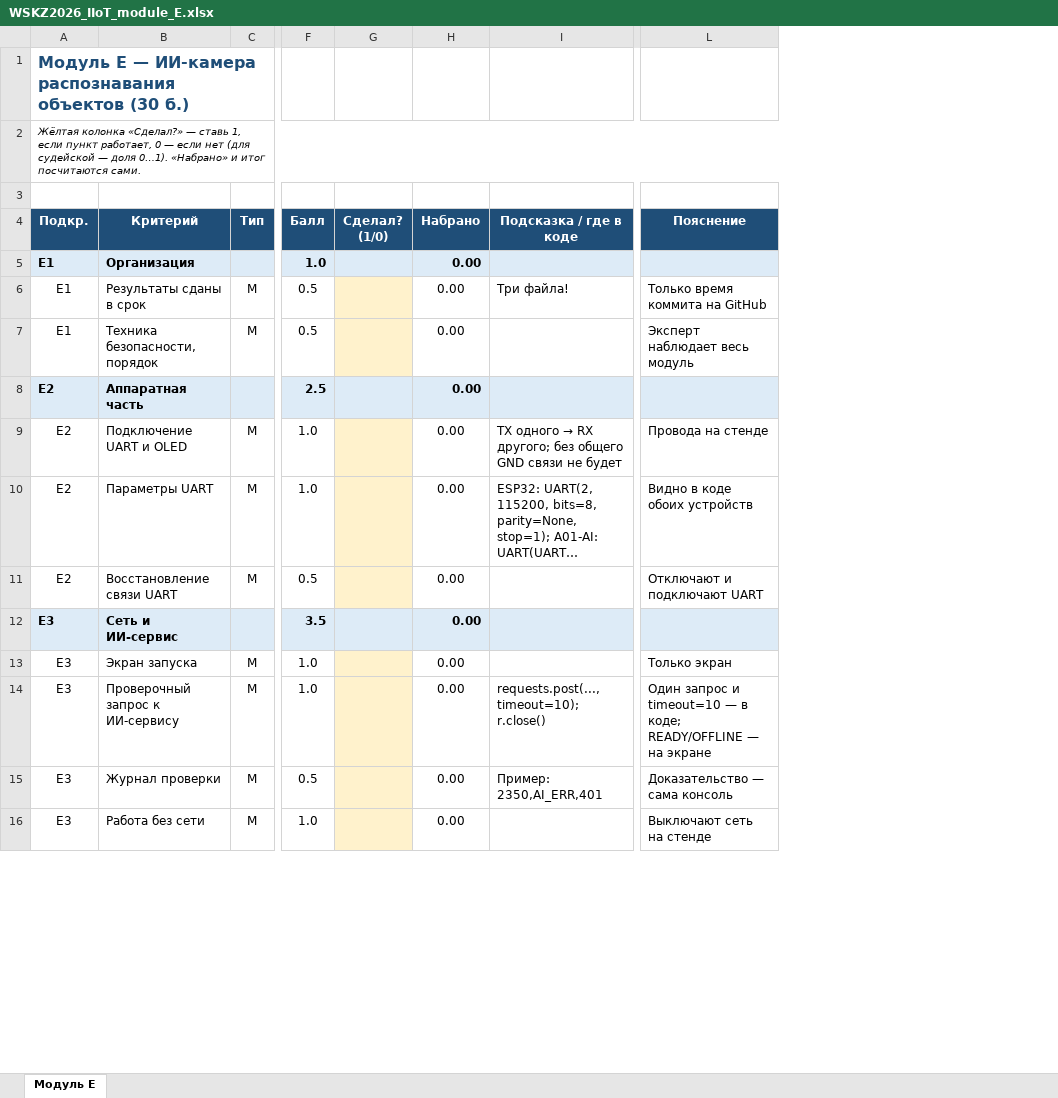
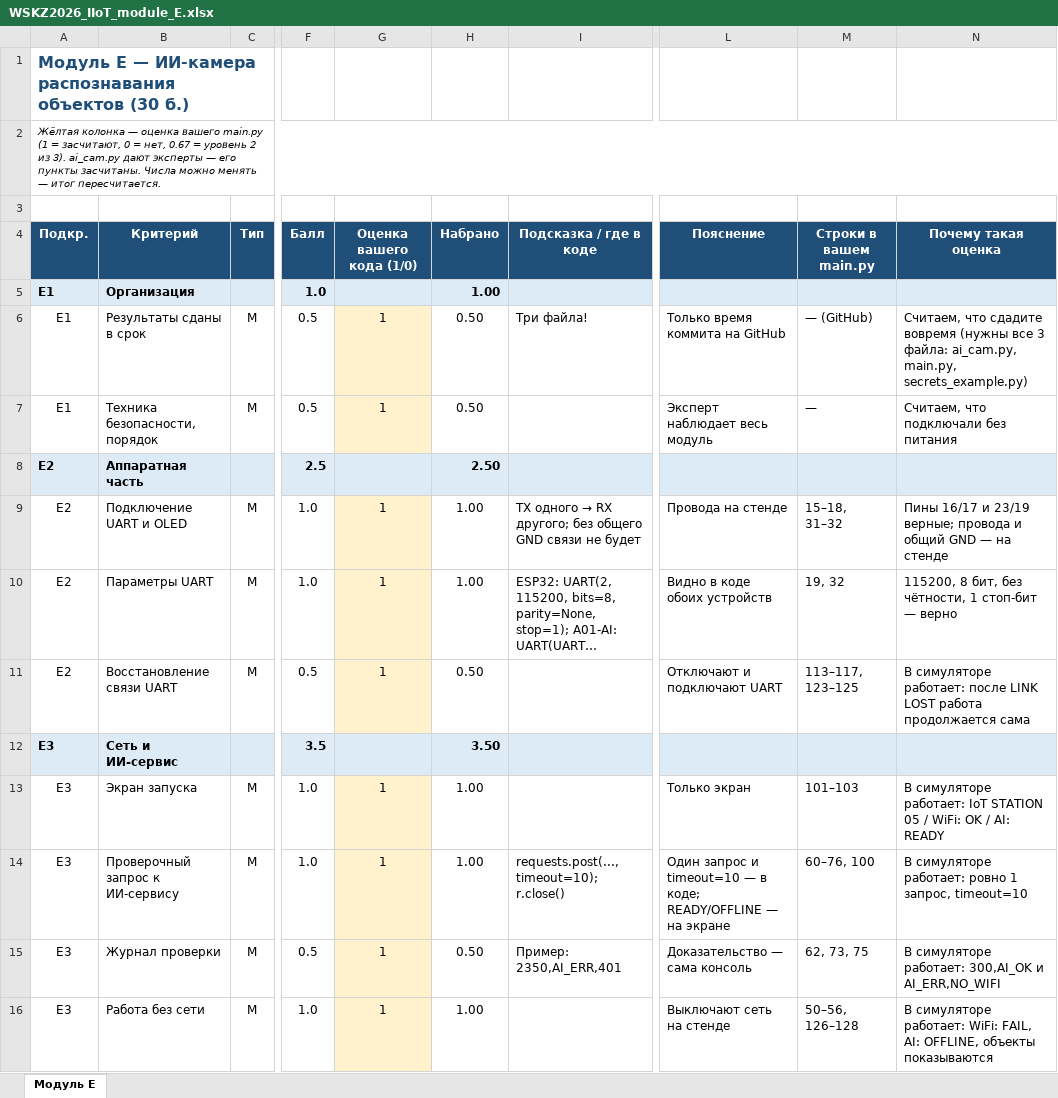
Before and after one commit to SirSemser/Claude, an Excel workbook: IIoT/v3/WSKZ2026_IIoT_module_E.xlsx, sheet Модуль E, drawn as a sheet; only a part is shown, gaps mark what is left out; long unchanged cells end in …; values as stored, in another font and other column widths than the file's, no borders; removed rows and columns are numbered as before the commit, all else as after; the diff covers the shown part only; the diff names each change by its address in the sheet, - before the commit and + after, or states it on an @@ line.

```diff
--- a/IIoT/v3/WSKZ2026_IIoT_module_E.xlsx (sheet Модуль E)
+++ b/IIoT/v3/WSKZ2026_IIoT_module_E.xlsx (sheet Модуль E)
-column G (Сделал? (1/0)), empty
+column G (Оценка вашего кода (1/0)), rows 6-16: 1 | 1 |  | 1 | 1 | 1 |  | 1 | 1 | 1 | 1
+column M (Строки в вашем main.py), rows 6-16: — (GitHub) | — |  | 15–18, 31–32 | 19, 32 | 113–117, 123–125 |  | 101–103 | 60–76, 100 | 62, 73, 75 | 50–56, 126–128
+column N (Почему такая оценка), rows 6-16: Считаем, что сдадите вовремя (нужны все 3 файла: ai_cam.py, main.py, secrets_example.py) | Считаем, что подключали без питания |  | Пины 16/17 и 23/19 верные; провода и общий GND — на стенде | 115200, 8 бит, без чётности, 1 стоп-бит — верно | В симуляторе работает: после LINK LOST работа продолжается сама |  | В симуляторе работает: IoT STATION 05 / WiFi: OK / AI: READY | В симуляторе работает: ровно 1 запрос, timeout=10 | В симуляторе работает: 300,AI_OK и AI_ERR,NO_WIFI | В симуляторе работает: WiFi: FAIL, AI: OFFLINE, объекты показываются
-A2 (Подкр.): Жёлтая колонка «Сделал?» — ставь 1, если пункт работает, 0 — если нет (для судейской — доля 0…1). «Набрано» и итог посчитаются сами.
+A2 (Подкр.): Жёлтая колонка — оценка вашего main.py (1 = засчитают, 0 = нет, 0.67 = уровень 2 из 3). ai_cam.py дают эксперты — его пункты засчитаны. Числа можно менять — итог пересчитается.
-H5 (Набрано): 0.00
+H5 (Набрано): 1.00
-H6:H7 (Набрано): 0.00
+H6:H7 (Набрано): 0.50
-H8 (Набрано): 0.00
+H8 (Набрано): 2.50
-H9:H10 (Набрано): 0.00
+H9:H10 (Набрано): 1.00
-H11 (Набрано): 0.00
+H11 (Набрано): 0.50
-H12 (Набрано): 0.00
+H12 (Набрано): 3.50
-H13:H14 (Набрано): 0.00
+H13:H14 (Набрано): 1.00
-H15 (Набрано): 0.00
+H15 (Набрано): 0.50
-H16 (Набрано): 0.00
+H16 (Набрано): 1.00
```
Also changed, not shown: 38 edited cells elsewhere in this sheet.
